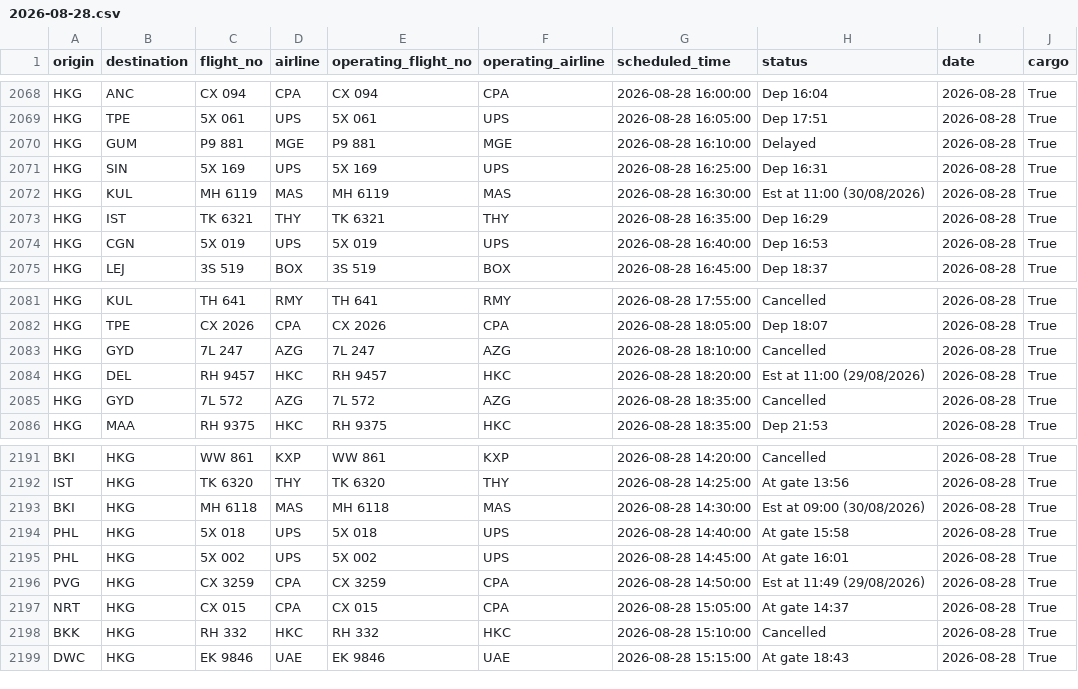
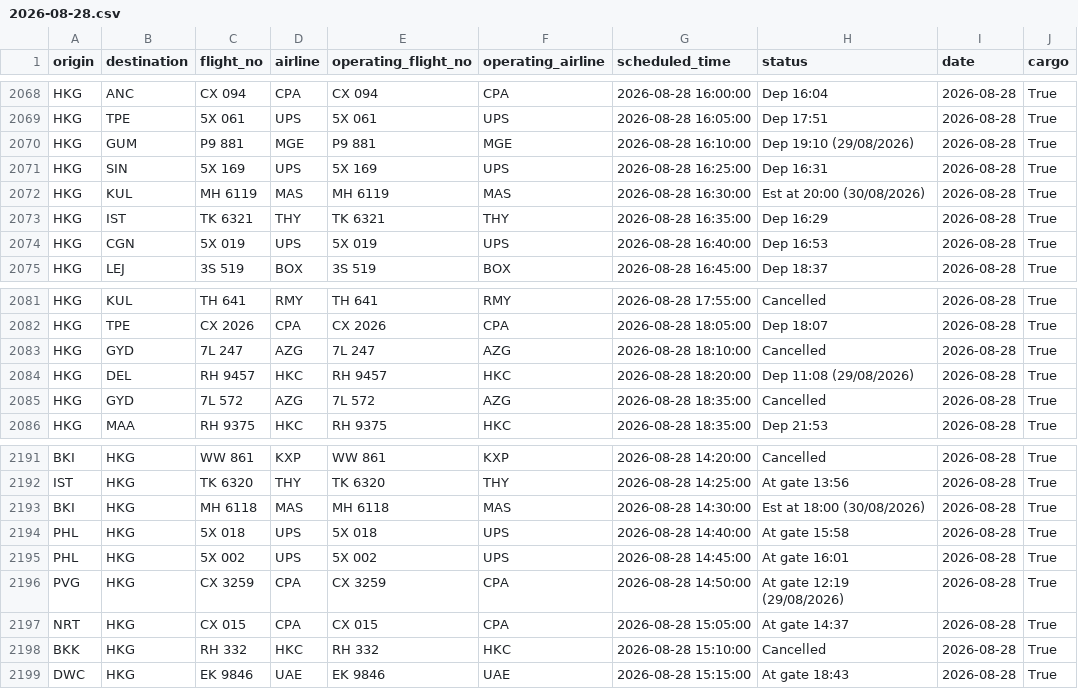
Before and after one commit to linlaurent/flyghts, a CSV file: data/hkg/2026-08-28.csv, drawn as a sheet; only a part is shown, gaps mark what is left out.

```diff
--- a/data/hkg/2026-08-28.csv
+++ b/data/hkg/2026-08-28.csv
@@ -2069,5 +2069,5 @@ HKG,ANC,CX 094,CPA,CX 094,CPA,2026-08-28 16:00:00,Dep 16:04,2026-08-28,True
 HKG,TPE,5X 061,UPS,5X 061,UPS,2026-08-28 16:05:00,Dep 17:51,2026-08-28,True
-HKG,GUM,P9 881,MGE,P9 881,MGE,2026-08-28 16:10:00,Delayed,2026-08-28,True
+HKG,GUM,P9 881,MGE,P9 881,MGE,2026-08-28 16:10:00,Dep 19:10 (29/08/2026),2026-08-28,True
 HKG,SIN,5X 169,UPS,5X 169,UPS,2026-08-28 16:25:00,Dep 16:31,2026-08-28,True
-HKG,KUL,MH 6119,MAS,MH 6119,MAS,2026-08-28 16:30:00,Est at 11:00 (30/08/2026),2026-08-28,True
+HKG,KUL,MH 6119,MAS,MH 6119,MAS,2026-08-28 16:30:00,Est at 20:00 (30/08/2026),2026-08-28,True
 HKG,IST,TK 6321,THY,TK 6321,THY,2026-08-28 16:35:00,Dep 16:29,2026-08-28,True
@@ -2083,3 +2083,3 @@ HKG,TPE,CX 2026,CPA,CX 2026,CPA,2026-08-28 18:05:00,Dep 18:07,2026-08-28,True
 HKG,GYD,7L 247,AZG,7L 247,AZG,2026-08-28 18:10:00,Cancelled,2026-08-28,True
-HKG,DEL,RH 9457,HKC,RH 9457,HKC,2026-08-28 18:20:00,Est at 11:00 (29/08/2026),2026-08-28,True
+HKG,DEL,RH 9457,HKC,RH 9457,HKC,2026-08-28 18:20:00,Dep 11:08 (29/08/2026),2026-08-28,True
 HKG,GYD,7L 572,AZG,7L 572,AZG,2026-08-28 18:35:00,Cancelled,2026-08-28,True
@@ -2192,6 +2192,6 @@ BKI,HKG,WW 861,KXP,WW 861,KXP,2026-08-28 14:20:00,Cancelled,2026-08-28,True
 IST,HKG,TK 6320,THY,TK 6320,THY,2026-08-28 14:25:00,At gate 13:56,2026-08-28,True
-BKI,HKG,MH 6118,MAS,MH 6118,MAS,2026-08-28 14:30:00,Est at 09:00 (30/08/2026),2026-08-28,True
+BKI,HKG,MH 6118,MAS,MH 6118,MAS,2026-08-28 14:30:00,Est at 18:00 (30/08/2026),2026-08-28,True
 PHL,HKG,5X 018,UPS,5X 018,UPS,2026-08-28 14:40:00,At gate 15:58,2026-08-28,True
 PHL,HKG,5X 002,UPS,5X 002,UPS,2026-08-28 14:45:00,At gate 16:01,2026-08-28,True
-PVG,HKG,CX 3259,CPA,CX 3259,CPA,2026-08-28 14:50:00,Est at 11:49 (29/08/2026),2026-08-28,True
+PVG,HKG,CX 3259,CPA,CX 3259,CPA,2026-08-28 14:50:00,At gate 12:19 (29/08/2026),2026-08-28,True
 NRT,HKG,CX 015,CPA,CX 015,CPA,2026-08-28 15:05:00,At gate 14:37,2026-08-28,True
```
Also changed, not shown: data/hkg/2026-08-27.csv.
